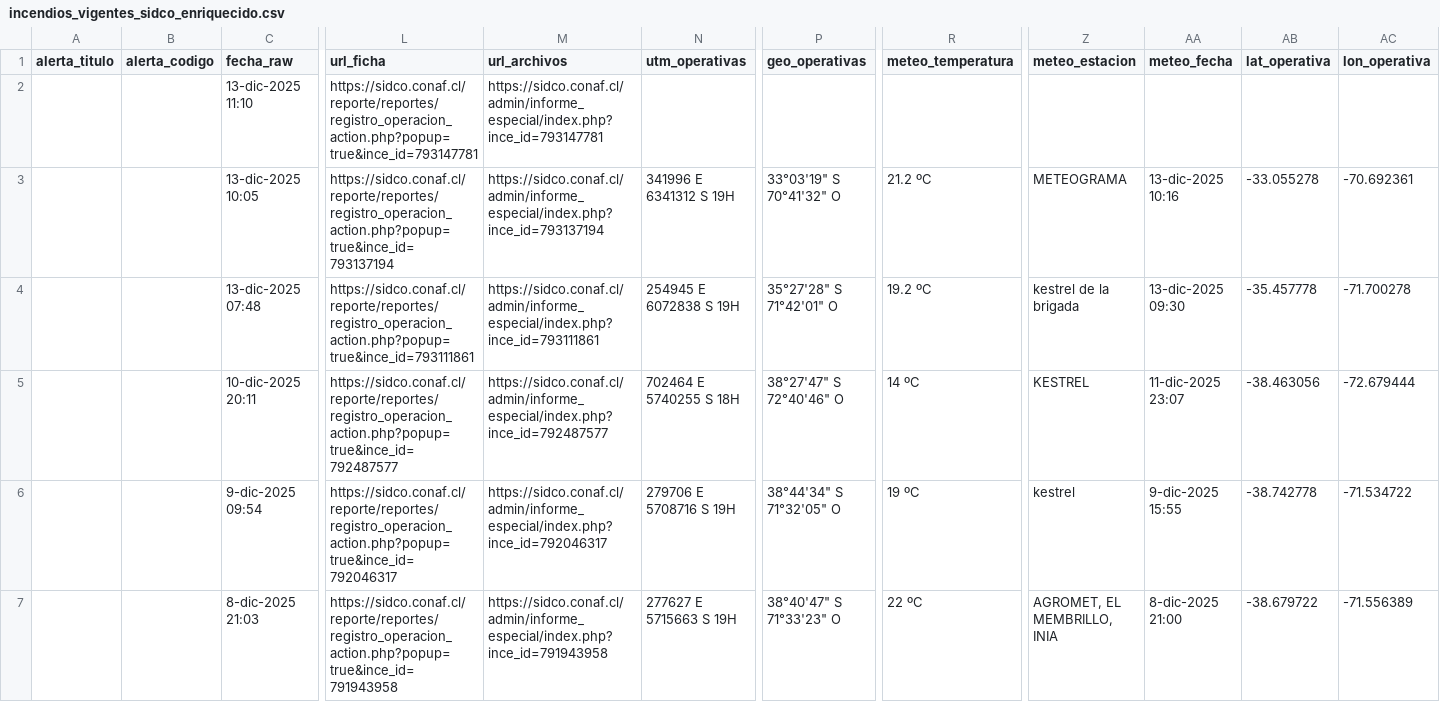
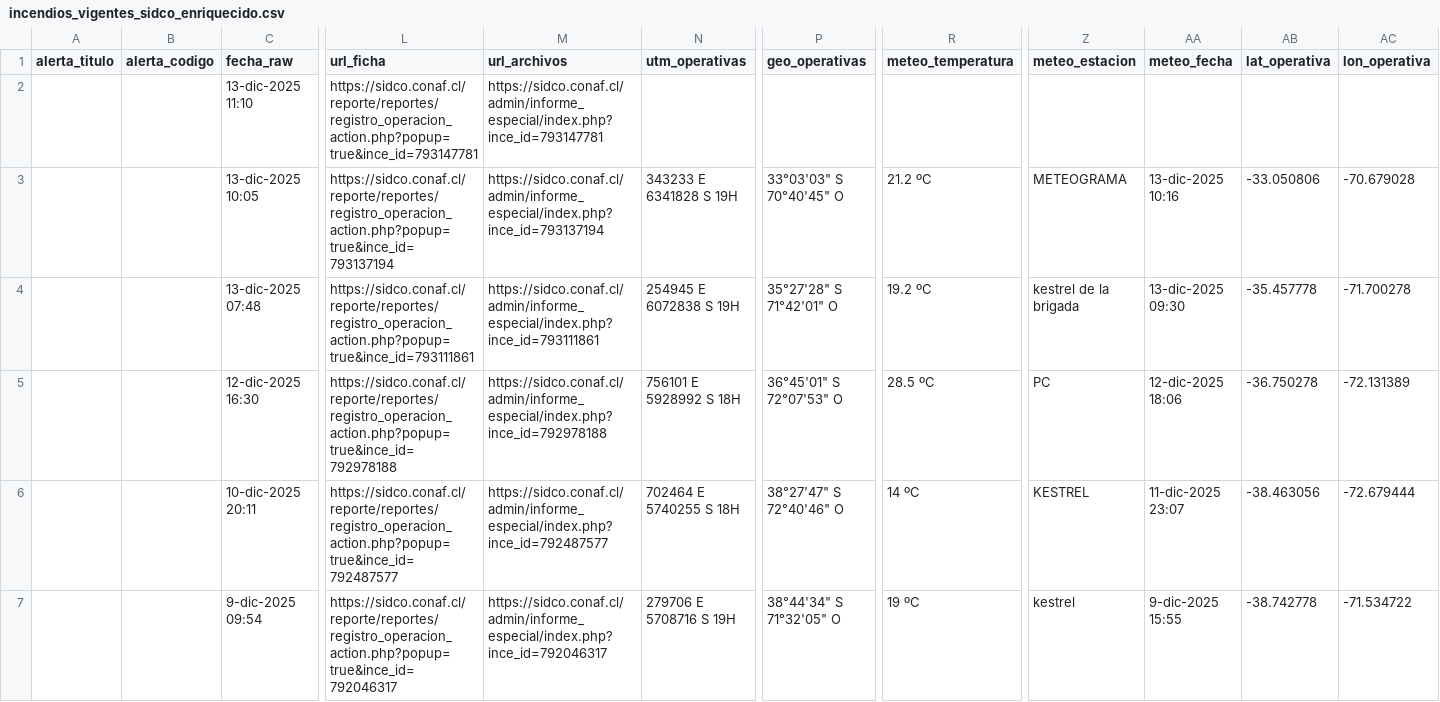
Before and after one commit to FranSENAPRED/sidco-incendios-scraper, a CSV file: incendios_vigentes_sidco_enriquecido.csv, drawn as a sheet; only a part is shown, gaps mark what is left out; the shorter side is filled out with more unchanged rows; rows hold the shown columns only; the diff names each change by its address in the sheet, - before the commit and + after, or states it on an @@ line.

Commit message:
Actualizar CSV SIDCO

```diff
--- a/incendios_vigentes_sidco_enriquecido.csv
+++ b/incendios_vigentes_sidco_enriquecido.csv
-N3 (utm_operativas): 341996 E 6341312 S 19H
+N3 (utm_operativas): 343233 E 6341828 S 19H
-P3 (geo_operativas): 33°03'19" S 70°41'32" O
+P3 (geo_operativas): 33°03'03" S 70°40'45" O
-AB3 (lat_operativa): -33.055278
+AB3 (lat_operativa): -33.050806
-AC3 (lon_operativa): -70.692361
+AC3 (lon_operativa): -70.679028
+row 5:  |  | 12-dic-2025 16:30 | https://sidco.conaf.cl/reporte/reportes/registro_operacion_action.php?popup=true&ince_id=792978188 | https://sidco.conaf.cl/admin/informe_especial/index.php?ince_id=792978188 | 756101 E 5928992 S 18H | 36°45'01" S 72°07'53" O | 28.5 ºC | PC | 12-dic-2025 18:06 | -36.750278 | -72.131389
```
